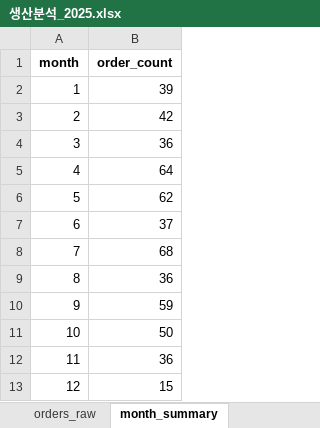
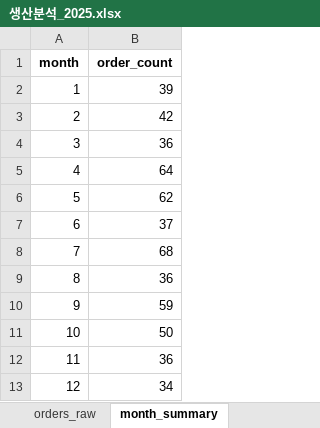
Before and after one commit to jangyun-kim/crm-data-measurement-dashboard, an Excel workbook: reports/생산분석_2025.xlsx, sheet month_summary, drawn as a sheet; values as stored, in another font and other column widths than the file's, no borders; the diff names each change by its address in the sheet, - before the commit and + after, or states it on an @@ line.

```diff
--- a/reports/생산분석_2025.xlsx (sheet month_summary)
+++ b/reports/생산분석_2025.xlsx (sheet month_summary)
-B13 (order_count): 15
+B13 (order_count): 34
```
Also changed, not shown: sheet orders_raw, sheet weekday_summary, data_clean/delivery_flat_2025.xlsx, data_clean/delivery_flat_with_id_2025.xlsx, 11 other files.
